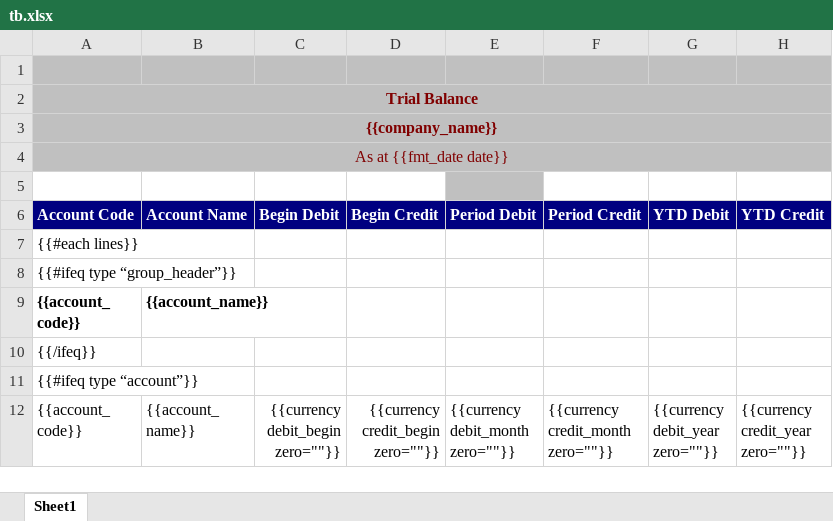
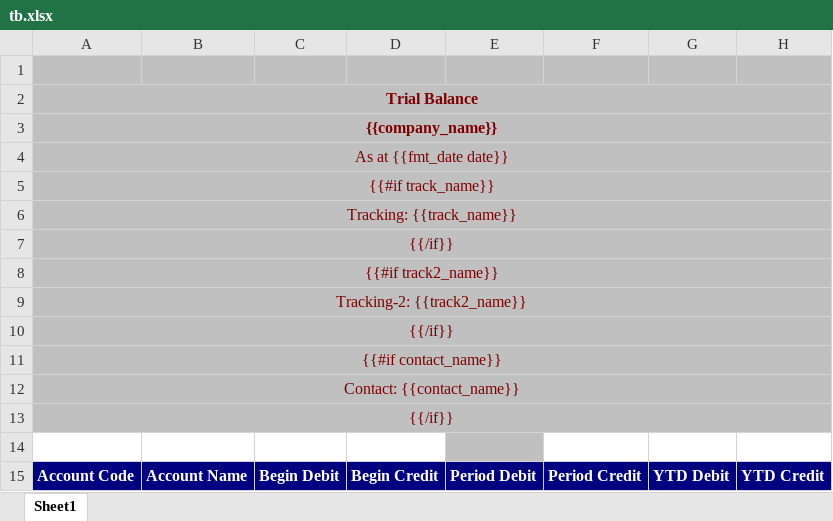
Before and after one commit to watcharapon/netforce, an Excel workbook: netforce_account_report/netforce_account_report/reports/tb.xlsx, sheet Sheet1, drawn as a sheet; only a part is shown; the shorter side is filled out with more unchanged rows; values as stored, in another font and other column widths than the file's, no borders; the diff names each change by its address in the sheet, - before the commit and + after, or states it on an @@ line.

Commit message:
add tracking1,2, contact in report trial blance

```diff
--- a/netforce_account_report/netforce_account_report/reports/tb.xlsx (sheet Sheet1)
+++ b/netforce_account_report/netforce_account_report/reports/tb.xlsx (sheet Sheet1)
+row 5: {{#if track_name}}
+row 6: Tracking: {{track_name}}
+row 7: {{/if}}
+row 8: {{#if track2_name}}
+row 9: Tracking-2: {{track2_name}}
+row 10: {{/if}}
+row 11: {{#if contact_name}}
+row 12: Contact: {{contact_name}}
+row 13: {{/if}}
```
Also changed, not shown: 2 other files.
